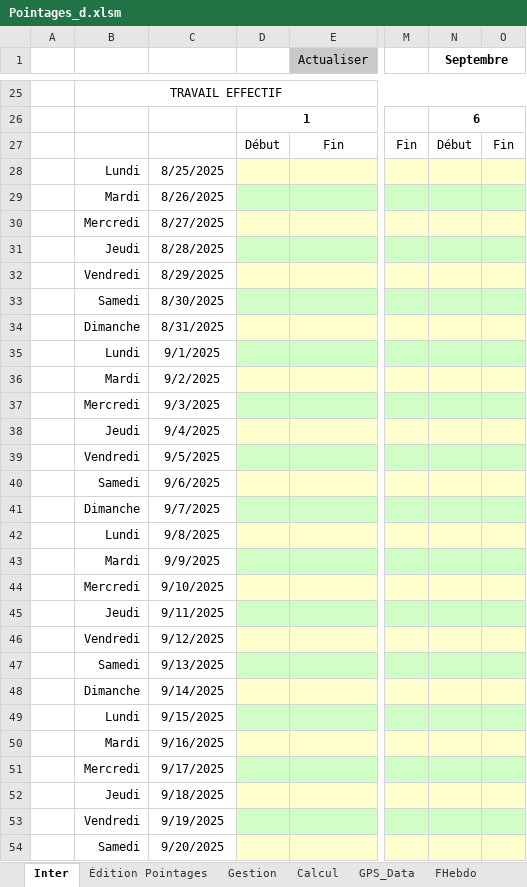
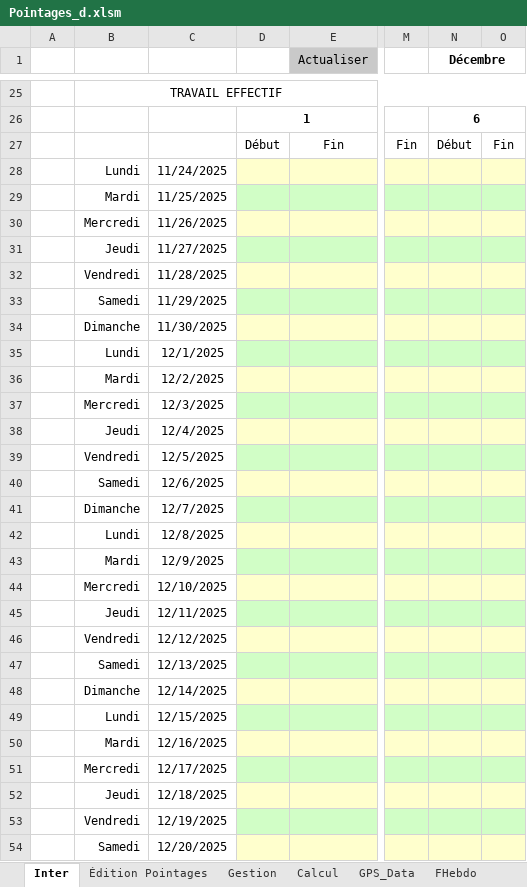
Before and after one commit to avigeilpro/PointagesXL, an Excel workbook: Amb/Pointages_d.xlsm, sheet Inter, drawn as a sheet; only a part is shown, gaps mark what is left out; values as stored, in another font and other column widths than the file's, no borders; charts and pictures not drawn; the diff covers the shown part only; the diff names each change by its address in the sheet, - before the commit and + after, or states it on an @@ line.

```diff
--- a/Amb/Pointages_d.xlsm (sheet Inter)
+++ b/Amb/Pointages_d.xlsm (sheet Inter)
-N1: Septembre
+N1: Décembre
-C28: 8/25/2025
+C28: 11/24/2025
-C29: 8/26/2025
+C29: 11/25/2025
-C30: 8/27/2025
+C30: 11/26/2025
-C31: 8/28/2025
+C31: 11/27/2025
-C32: 8/29/2025
+C32: 11/28/2025
-C33: 8/30/2025
+C33: 11/29/2025
-C34: 8/31/2025
+C34: 11/30/2025
-C35: 9/1/2025
+C35: 12/1/2025
-C36: 9/2/2025
+C36: 12/2/2025
-C37: 9/3/2025
+C37: 12/3/2025
-C38: 9/4/2025
+C38: 12/4/2025
-C39: 9/5/2025
+C39: 12/5/2025
-C40: 9/6/2025
+C40: 12/6/2025
-C41: 9/7/2025
+C41: 12/7/2025
-C42: 9/8/2025
+C42: 12/8/2025
-C43: 9/9/2025
+C43: 12/9/2025
-C44: 9/10/2025
+C44: 12/10/2025
-C45: 9/11/2025
+C45: 12/11/2025
-C46: 9/12/2025
+C46: 12/12/2025
-C47: 9/13/2025
+C47: 12/13/2025
-C48: 9/14/2025
+C48: 12/14/2025
-C49: 9/15/2025
+C49: 12/15/2025
-C50: 9/16/2025
+C50: 12/16/2025
-C51: 9/17/2025
+C51: 12/17/2025
-C52: 9/18/2025
+C52: 12/18/2025
-C53: 9/19/2025
+C53: 12/19/2025
-C54: 9/20/2025
+C54: 12/20/2025
```
Also changed, not shown: 9 edited cells and cell formats elsewhere in this sheet, sheet Calcul, sheet Gestion, formulas that keep their value, charts or pictures.
